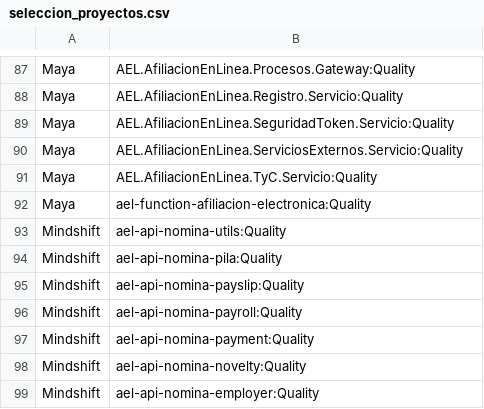
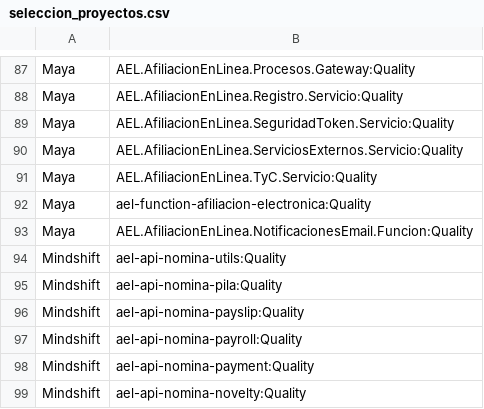
Before and after one commit to angelroblegi/SonarQube, a CSV file: data/seleccion_proyectos.csv, drawn as a sheet; only a part is shown, gaps mark what is left out; the shorter side is filled out with more unchanged rows.

Commit message:
Nuevo Proyecto Maya

```diff
--- a/data/seleccion_proyectos.csv
+++ b/data/seleccion_proyectos.csv
@@ -92,2 +92,3 @@ Maya,AEL.AfiliacionEnLinea.TyC.Servicio:Quality
 Maya,ael-function-afiliacion-electronica:Quality
+Maya,AEL.AfiliacionEnLinea.NotificacionesEmail.Funcion:Quality
 Mindshift,ael-api-nomina-utils:Quality
```
